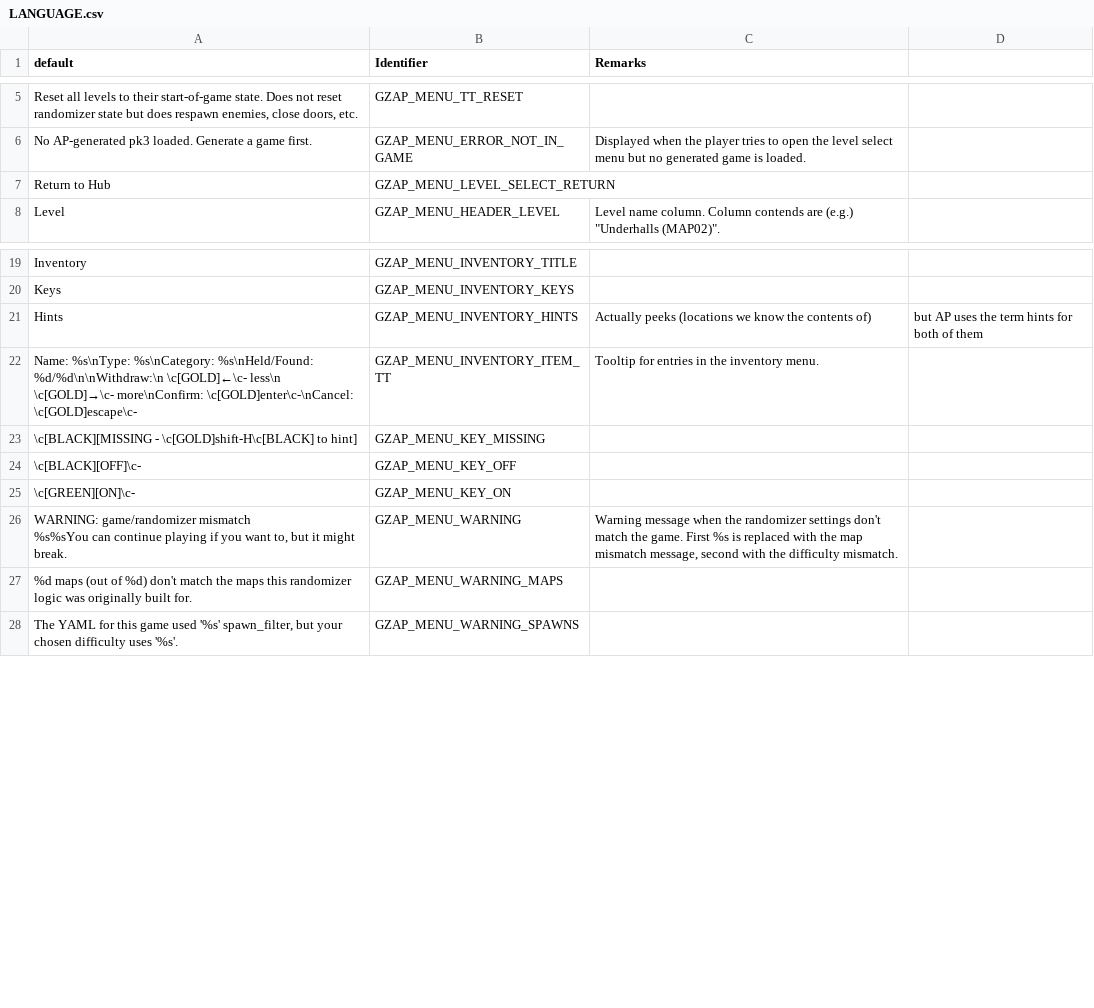
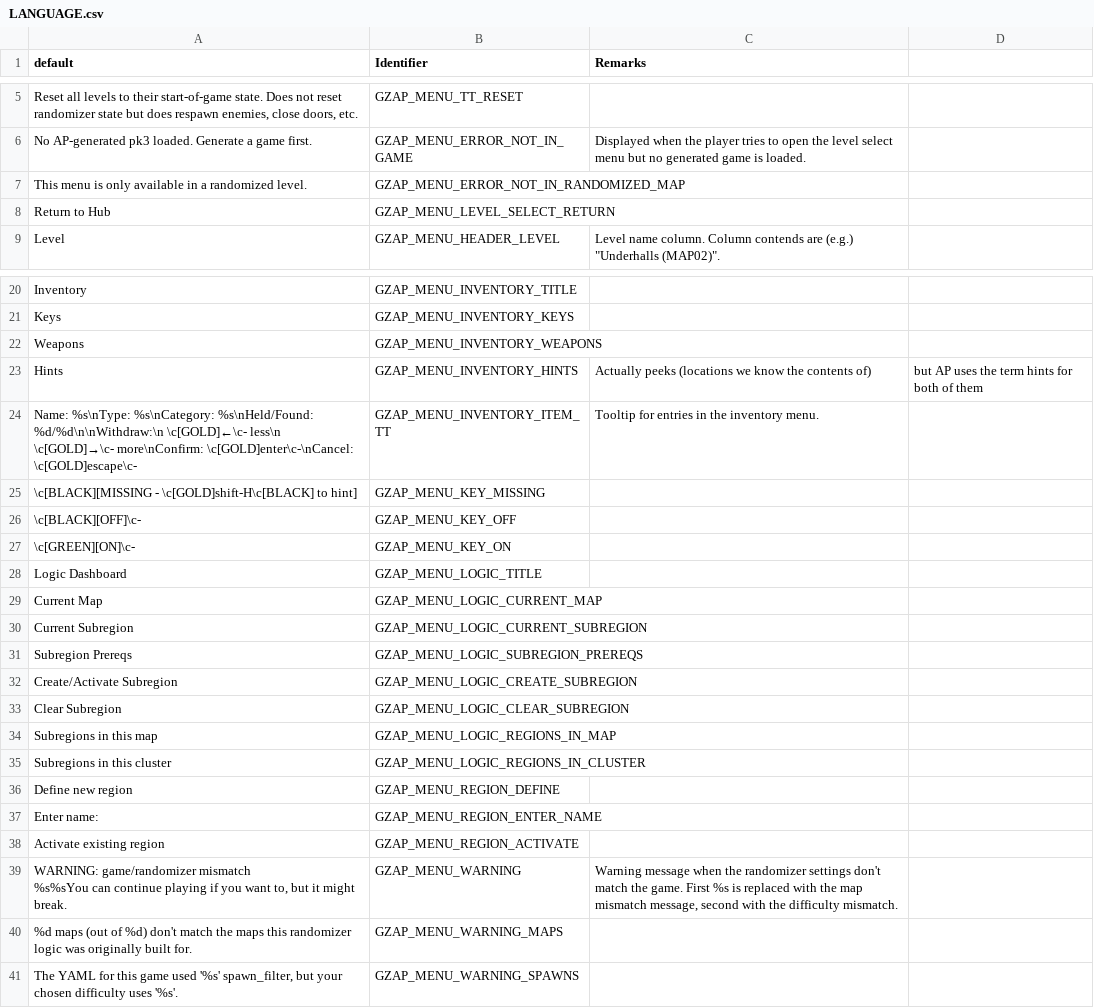
Before and after one commit to ToxicFrog/doom-mods, a CSV file: gzap/LANGUAGE.csv, drawn as a sheet; only a part is shown, gaps mark what is left out; the diff names each change by its address in the sheet, - before the commit and + after, or states it on an @@ line.

Commit message:
gzap: logic tuning dashboard
This still needs documentation (probably in new-wads.md), but it's all
functional; you can define new regions, activate existing regions, drop
the current region association, and manually adjust key, weapon, and
other-region logical requirements.

```diff
--- a/gzap/LANGUAGE.csv
+++ b/gzap/LANGUAGE.csv
+row 7: This menu is only available in a randomized level. | GZAP_MENU_ERROR_NOT_IN_RANDOMIZED_MAP
+row 22: Weapons | GZAP_MENU_INVENTORY_WEAPONS
+row 28: Logic Dashboard | GZAP_MENU_LOGIC_TITLE
+row 29: Current Map | GZAP_MENU_LOGIC_CURRENT_MAP
+row 30: Current Subregion | GZAP_MENU_LOGIC_CURRENT_SUBREGION
+row 31: Subregion Prereqs | GZAP_MENU_LOGIC_SUBREGION_PREREQS
+row 32: Create/Activate Subregion | GZAP_MENU_LOGIC_CREATE_SUBREGION
+row 33: Clear Subregion | GZAP_MENU_LOGIC_CLEAR_SUBREGION
+row 34: Subregions in this map | GZAP_MENU_LOGIC_REGIONS_IN_MAP
+row 35: Subregions in this cluster | GZAP_MENU_LOGIC_REGIONS_IN_CLUSTER
+row 36: Define new region | GZAP_MENU_REGION_DEFINE
+row 37: Enter name: | GZAP_MENU_REGION_ENTER_NAME
+row 38: Activate existing region | GZAP_MENU_REGION_ACTIVATE
```
Also changed, not shown: 12 other files.
